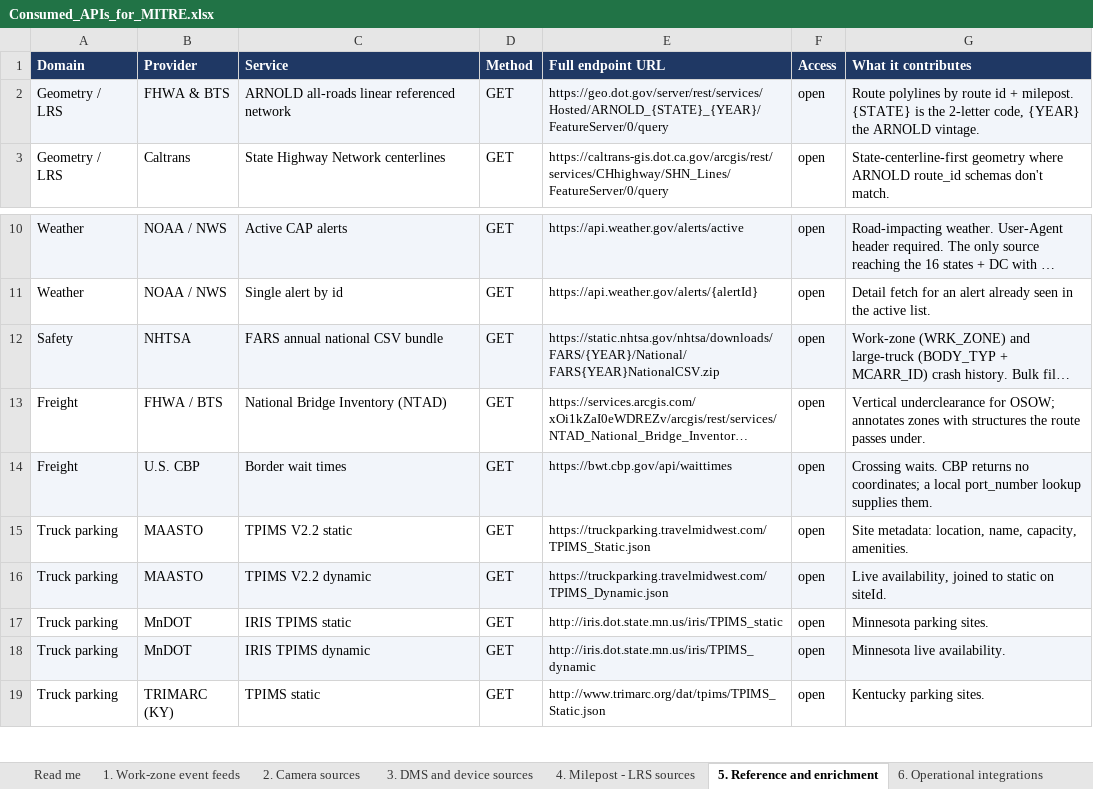
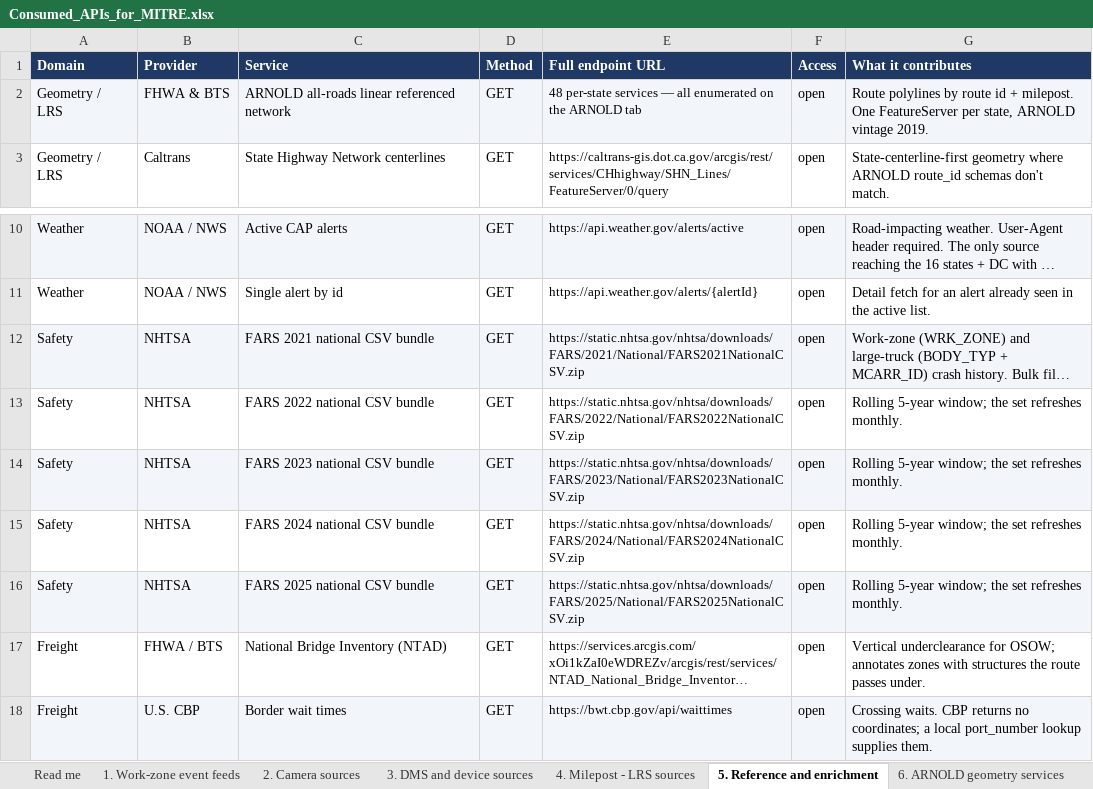
Before and after one commit to DOTNETTMiller/traffic-dashboard-backend, an Excel workbook: docs/Consumed_APIs_for_MITRE.xlsx, sheet 5. Reference and enrichment, drawn as a sheet; only a part is shown, gaps mark what is left out; the shorter side is filled out with more unchanged rows; long unchanged cells end in …; values as stored, in another font and other column widths than the file's, no borders; the diff names each change by its address in the sheet, - before the commit and + after, or states it on an @@ line.

```diff
--- a/docs/Consumed_APIs_for_MITRE.xlsx (sheet 5. Reference and enrichment)
+++ b/docs/Consumed_APIs_for_MITRE.xlsx (sheet 5. Reference and enrichment)
-sheet tab: 6. Operational integrations
+sheet tab: 6. ARNOLD geometry services
-E2 (Full endpoint URL): https://geo.dot.gov/server/rest/services/Hosted/ARNOLD_{STATE}_{YEAR}/FeatureServer/0/query
+E2 (Full endpoint URL): 48 per-state services — all enumerated on the ARNOLD tab
-G2 (What it contributes): …+ milepost. {STATE} is the 2-letter code, {YEAR} the ARNOLD vintage.
+G2 (What it contributes): …+ milepost. One FeatureServer per state, ARNOLD vintage 2019.
-C12 (Service): FARS annual national CSV bundle
+C12 (Service): FARS 2021 national CSV bundle
-E12 (Full endpoint URL): https://static.nhtsa.gov/nhtsa/downloads/FARS/{YEAR}/National/FARS{YEAR}NationalCSV.zip
+E12 (Full endpoint URL): https://static.nhtsa.gov/nhtsa/downloads/FARS/2021/National/FARS2021NationalCSV.zip
+row 13: Safety | NHTSA | FARS 2022 national CSV bundle | GET | https://static.nhtsa.gov/nhtsa/downloads/FARS/2022/National/FARS2022NationalCSV.zip | open | Rolling 5-year window; the set refreshes monthly.
+row 14: Safety | NHTSA | FARS 2023 national CSV bundle | GET | https://static.nhtsa.gov/nhtsa/downloads/FARS/2023/National/FARS2023NationalCSV.zip | open | Rolling 5-year window; the set refreshes monthly.
+row 15: Safety | NHTSA | FARS 2024 national CSV bundle | GET | https://static.nhtsa.gov/nhtsa/downloads/FARS/2024/National/FARS2024NationalCSV.zip | open | Rolling 5-year window; the set refreshes monthly.
+row 16: Safety | NHTSA | FARS 2025 national CSV bundle | GET | https://static.nhtsa.gov/nhtsa/downloads/FARS/2025/National/FARS2025NationalCSV.zip | open | Rolling 5-year window; the set refreshes monthly.
```
Also changed, not shown: sheet 6. ARNOLD geometry services, sheet 3. DMS and device sources, sheet 2. Camera sources, sheet Read me, other sheet tabs, 1 other file.
